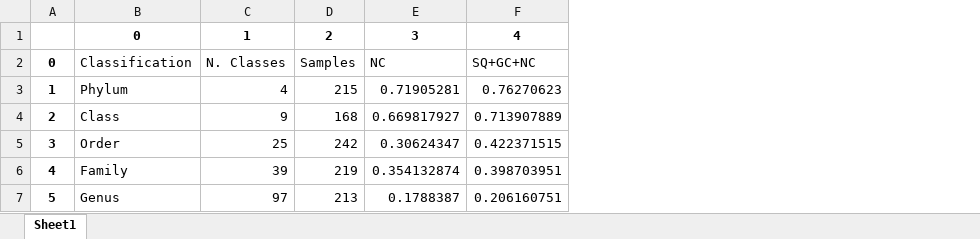
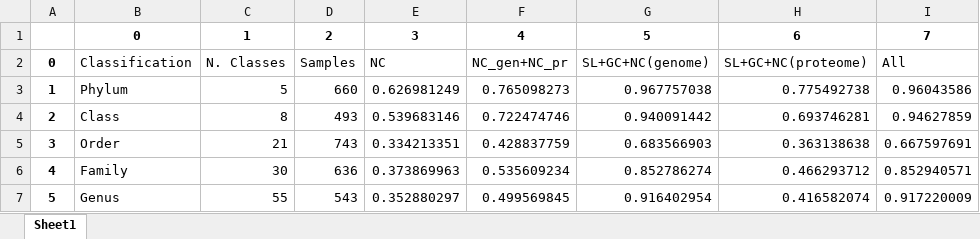
Before and after one commit to jorgeMFS/Archaea2, an Excel workbook: xlslist/F1_Xgboost.xlsx, sheet Sheet1, drawn as a sheet; values as stored, in another font and other column widths than the file's, no borders; removed rows and columns are numbered as before the commit, all else as after; the diff names each change by its address in the sheet, - before the commit and + after, or states it on an @@ line.

```diff
--- a/xlslist/F1_Xgboost.xlsx (sheet Sheet1)
+++ b/xlslist/F1_Xgboost.xlsx (sheet Sheet1)
-column F, rows 1-7: 4 | SQ+GC+NC | 0.76270623 | 0.713907889 | 0.422371515 | 0.398703951 | 0.206160751
+column F, rows 1-7: 4 | NC_gen+NC_pr | 0.765098273 | 0.722474746 | 0.428837759 | 0.535609234 | 0.499569845
+column G, rows 1-7: 5 | SL+GC+NC(genome) | 0.967757038 | 0.940091442 | 0.683566903 | 0.852786274 | 0.916402954
+column H, rows 1-7: 6 | SL+GC+NC(proteome) | 0.775492738 | 0.693746281 | 0.363138638 | 0.466293712 | 0.416582074
+column I, rows 1-7: 7 | All | 0.96043586 | 0.94627859 | 0.667597691 | 0.852940571 | 0.917220009
-C3: 4
+C3: 5
-D3: 215
+D3: 660
-E3: 0.71905281
+E3: 0.626981249
-C4: 9
+C4: 8
-D4: 168
+D4: 493
-E4: 0.669817927
+E4: 0.539683146
-C5: 25
+C5: 21
-D5: 242
+D5: 743
-E5: 0.30624347
+E5: 0.334213351
-C6: 39
+C6: 30
-D6: 219
+D6: 636
-E6: 0.354132874
+E6: 0.373869963
-C7: 97
+C7: 55
-D7: 213
+D7: 543
-E7: 0.1788387
+E7: 0.352880297
```
Also changed, not shown: xlslist/Acc_Xgboost.xlsx, xlslist/Acc_other_class.xlsx, 24 other files.
